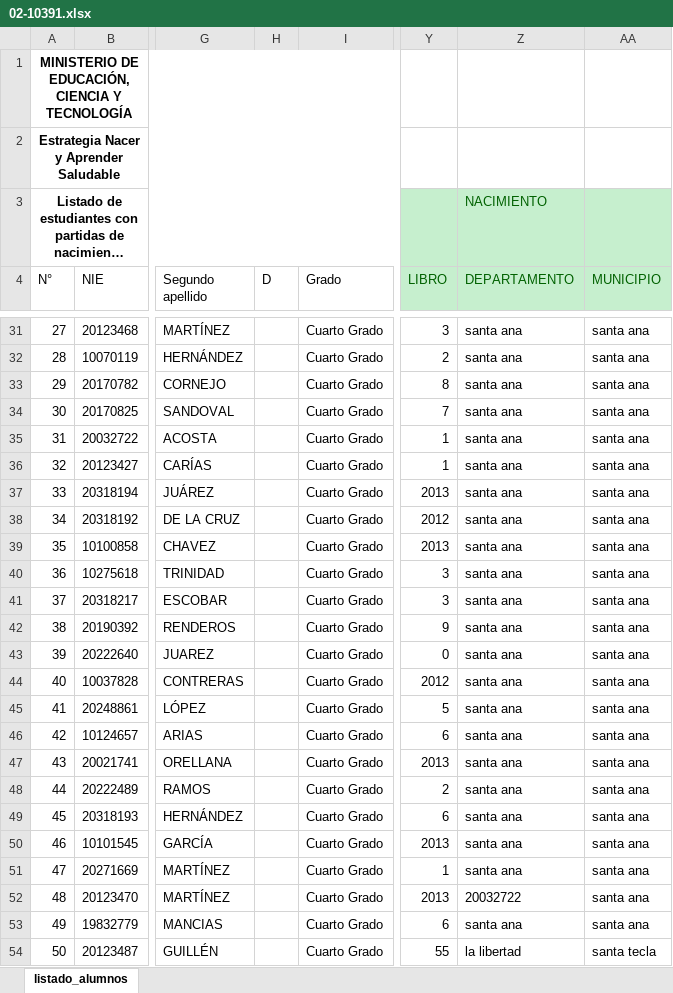
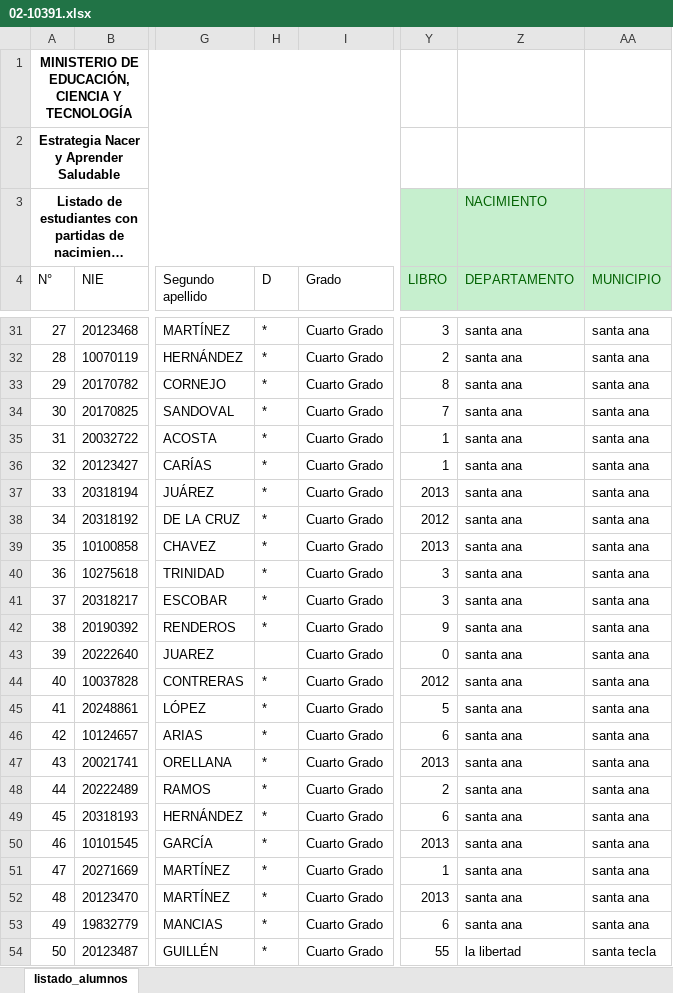
Before and after one commit to carloscerna/registro_academico, an Excel workbook: formatos_hoja_de_calculo/02-10391.xlsx, sheet listado_alumnos, drawn as a sheet; only a part is shown, gaps mark what is left out; long unchanged cells end in …; values as stored, in another font and other column widths than the file's, no borders; conditional formats not drawn; the diff covers the shown part only; the diff names each change by its address in the sheet, - before the commit and + after, or states it on an @@ line.

```diff
--- a/formatos_hoja_de_calculo/02-10391.xlsx (sheet listado_alumnos)
+++ b/formatos_hoja_de_calculo/02-10391.xlsx (sheet listado_alumnos)
-H31:H42 (D): (empty)
+H31:H42 (D): *
-H44:H54 (D): (empty)
+H44:H54 (D): *
-Z52 (DEPARTAMENTO): 20032722
+Z52 (DEPARTAMENTO): santa ana
```
Also changed, not shown: 579 edited cells elsewhere in this sheet, hidden cells, 5 other files.
